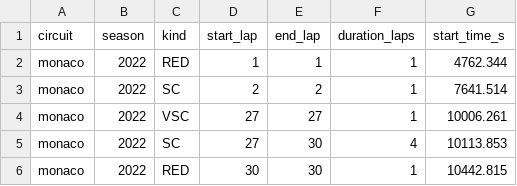
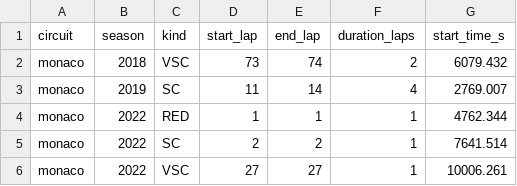
Before and after one commit to mohammedmedjadj/Motorsport-Strategy-Lab, a CSV file: data/derived/f1/sc_events.csv, drawn as a sheet; only a part is shown; the shorter side is filled out with more unchanged rows; the diff covers the shown part only; the diff names each change by its address in the sheet, - before the commit and + after, or states it on an @@ line.

```diff
--- a/data/derived/f1/sc_events.csv
+++ b/data/derived/f1/sc_events.csv
+row 2: monaco | 2018 | VSC | 73 | 74 | 2 | 6079.432
+row 3: monaco | 2019 | SC | 11 | 14 | 4 | 2769.007
```
Also changed, not shown: 18 added rows elsewhere in this file, data/derived/f1/degradation_coefficients.csv, data/derived/f1/sc_model.csv, 4 other files.
